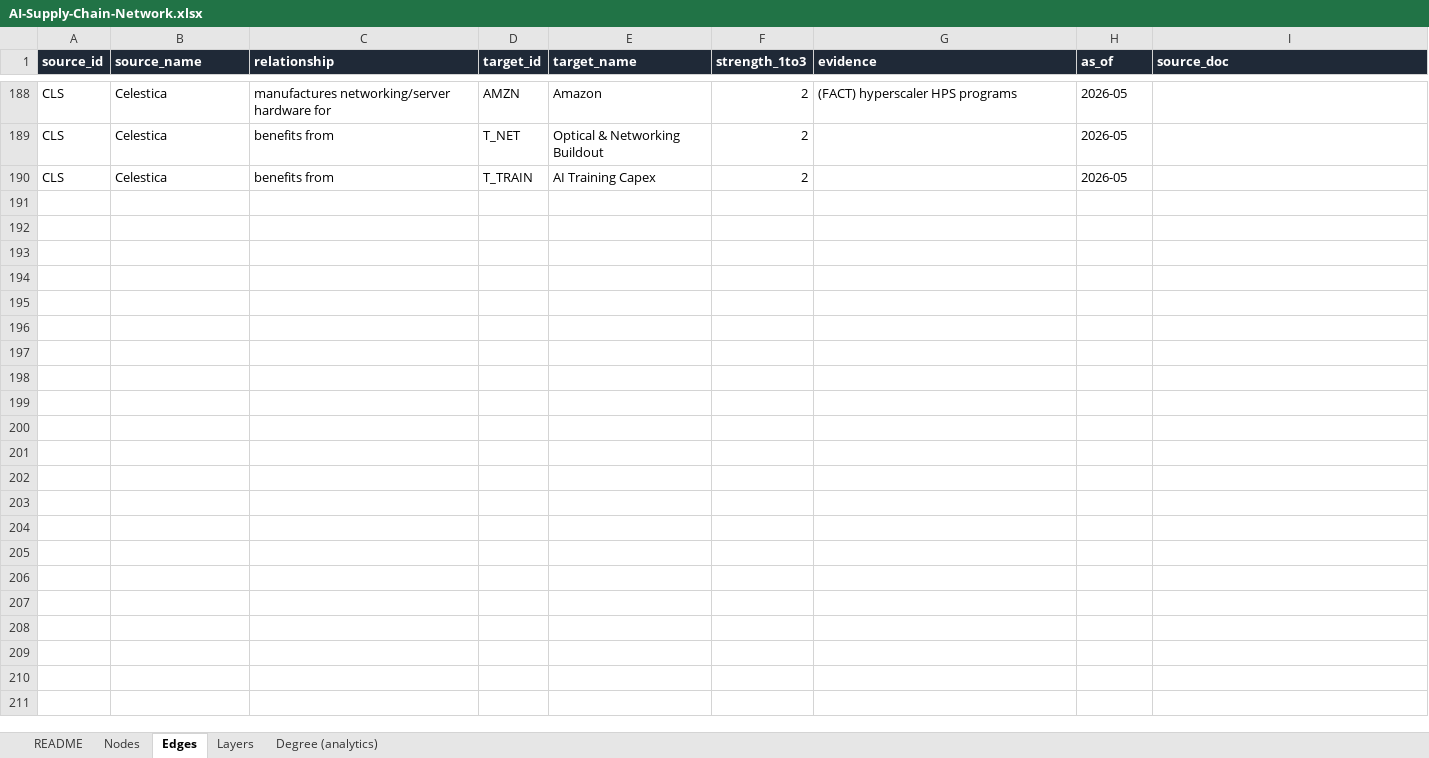
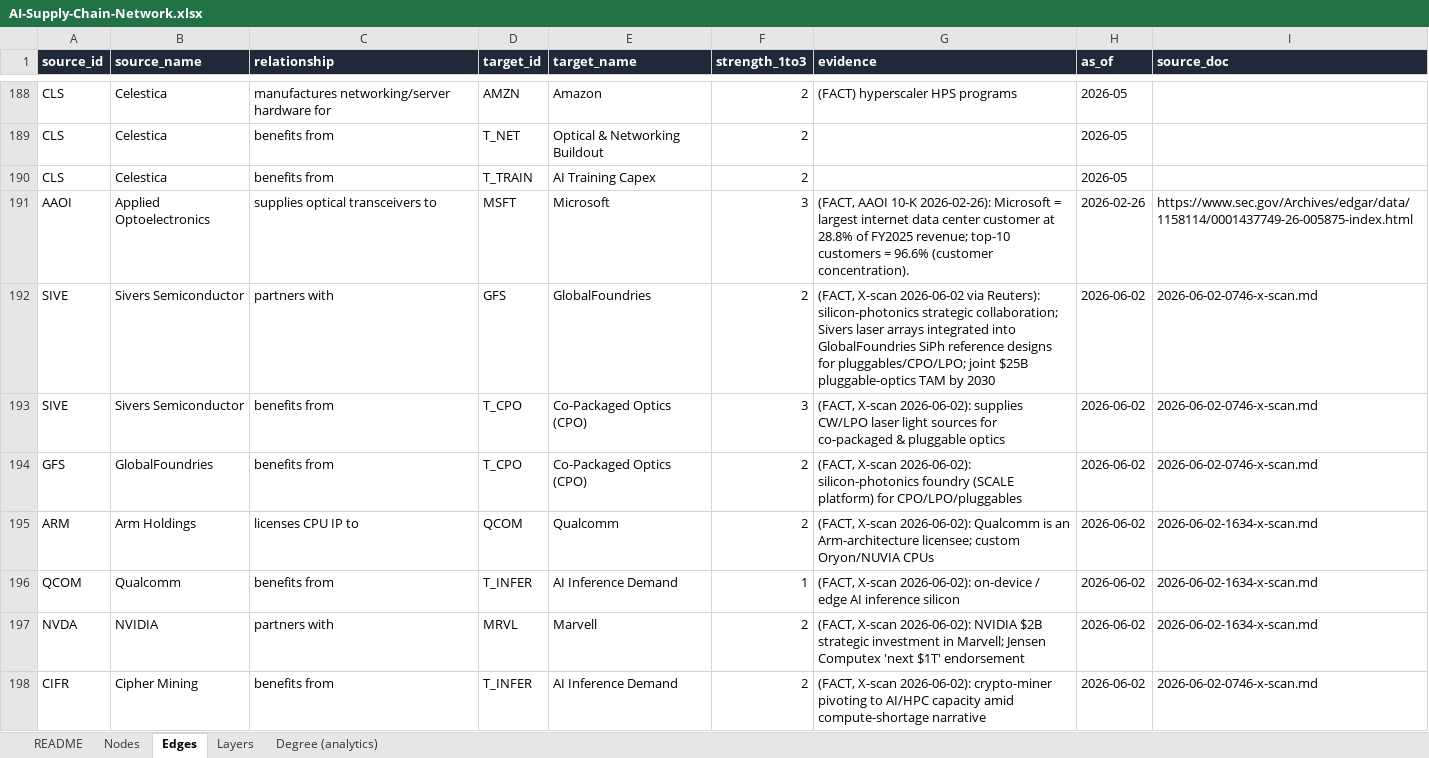
Before and after one commit to swang666/stock_connections, an Excel workbook: AI-Supply-Chain-Network.xlsx, sheet Edges, drawn as a sheet; only a part is shown, gaps mark what is left out; values as stored, in another font and other column widths than the file's, no borders; the diff covers the shown part only; the diff names each change by its address in the sheet, - before the commit and + after, or states it on an @@ line.

```diff
--- a/AI-Supply-Chain-Network.xlsx (sheet Edges)
+++ b/AI-Supply-Chain-Network.xlsx (sheet Edges)
+row 191: AAOI | Applied Optoelectronics | supplies optical transceivers to | MSFT | Microsoft | 3 | (FACT, AAOI 10-K 2026-02-26): Microsoft = largest internet data center customer at 28.8% of FY2025 revenue; top-10 customers = 96.6% (customer concentration). | 2026-02-26 | https://www.sec.gov/Archives/edgar/data/1158114/0001437749-26-005875-index.html
+row 192: SIVE | Sivers Semiconductor | partners with | GFS | GlobalFoundries | 2 | (FACT, X-scan 2026-06-02 via Reuters): silicon-photonics strategic collaboration; Sivers laser arrays integrated into GlobalFoundries SiPh reference designs for pluggables/CPO/LPO; joint $25B pluggable-optics TAM by 2030 | 2026-06-02 | 2026-06-02-0746-x-scan.md
+row 193: SIVE | Sivers Semiconductor | benefits from | T_CPO | Co-Packaged Optics (CPO) | 3 | (FACT, X-scan 2026-06-02): supplies CW/LPO laser light sources for co-packaged & pluggable optics | 2026-06-02 | 2026-06-02-0746-x-scan.md
+row 194: GFS | GlobalFoundries | benefits from | T_CPO | Co-Packaged Optics (CPO) | 2 | (FACT, X-scan 2026-06-02): silicon-photonics foundry (SCALE platform) for CPO/LPO/pluggables | 2026-06-02 | 2026-06-02-0746-x-scan.md
+row 195: ARM | Arm Holdings | licenses CPU IP to | QCOM | Qualcomm | 2 | (FACT, X-scan 2026-06-02): Qualcomm is an Arm-architecture licensee; custom Oryon/NUVIA CPUs | 2026-06-02 | 2026-06-02-1634-x-scan.md
+row 196: QCOM | Qualcomm | benefits from | T_INFER | AI Inference Demand | 1 | (FACT, X-scan 2026-06-02): on-device / edge AI inference silicon | 2026-06-02 | 2026-06-02-1634-x-scan.md
+row 197: NVDA | NVIDIA | partners with | MRVL | Marvell | 2 | (FACT, X-scan 2026-06-02): NVIDIA $2B strategic investment in Marvell; Jensen Computex 'next $1T' endorsement | 2026-06-02 | 2026-06-02-1634-x-scan.md
+row 198: CIFR | Cipher Mining | benefits from | T_INFER | AI Inference Demand | 2 | (FACT, X-scan 2026-06-02): crypto-miner pivoting to AI/HPC capacity amid compute-shortage narrative | 2026-06-02 | 2026-06-02-0746-x-scan.md
```
Also changed, not shown: 8 added rows and 20 edited cells elsewhere in this sheet, sheet Degree (analytics), sheet Nodes, 37 other files.
